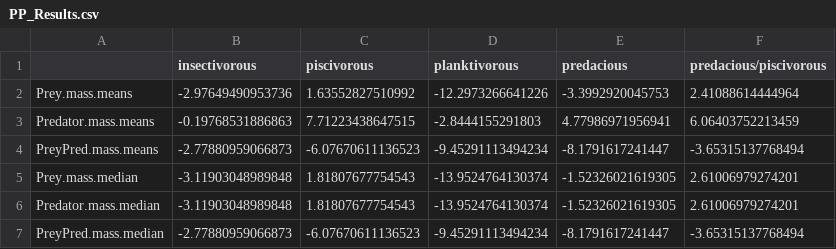
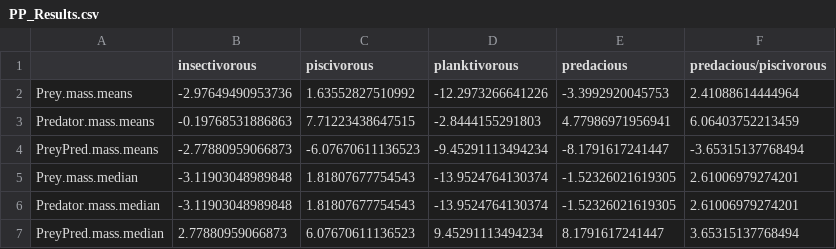
Before and after one commit to peternortonuk/CMEECourseWork, a CSV file: Week3/Results/PP_Results.csv, drawn as a sheet.

```diff
--- a/Week3/Results/PP_Results.csv
+++ b/Week3/Results/PP_Results.csv
@@ -6,2 +6,2 @@
 "Predator.mass.median",-3.11903048989848,1.81807677754543,-13.9524764130374,-1.52326021619305,2.61006979274201
-"PreyPred.mass.median",-2.77880959066873,-6.07670611136523,-9.45291113494234,-8.1791617241447,-3.65315137768494
+"PreyPred.mass.median",2.77880959066873,6.07670611136523,9.45291113494234,8.1791617241447,3.65315137768494
```
Also changed, not shown: 32 other files.
